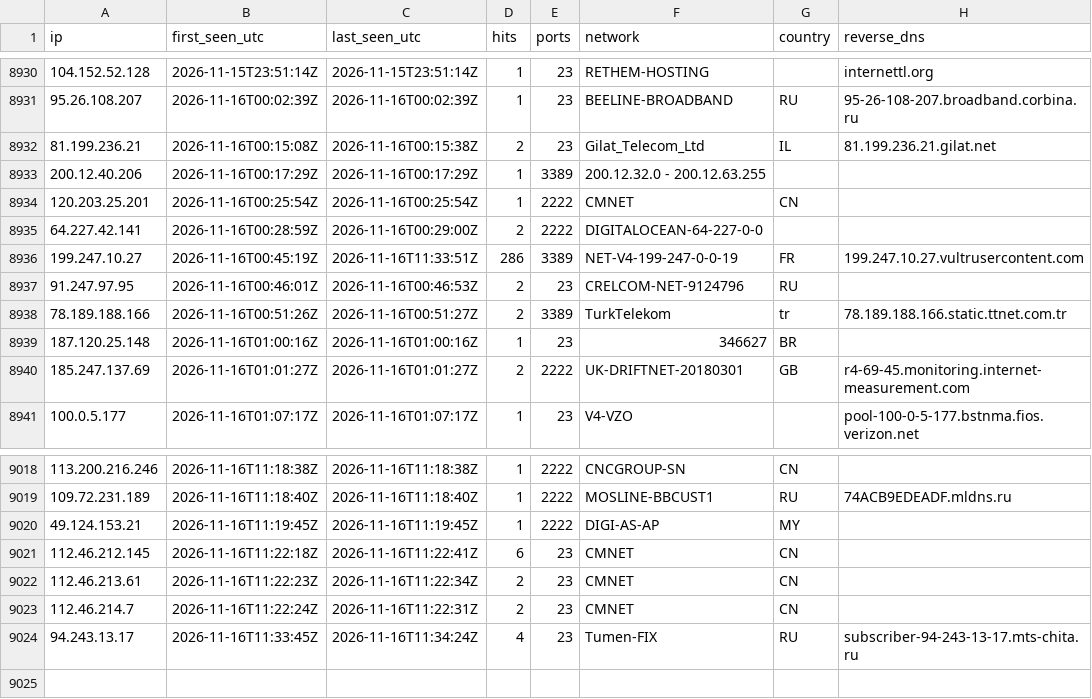
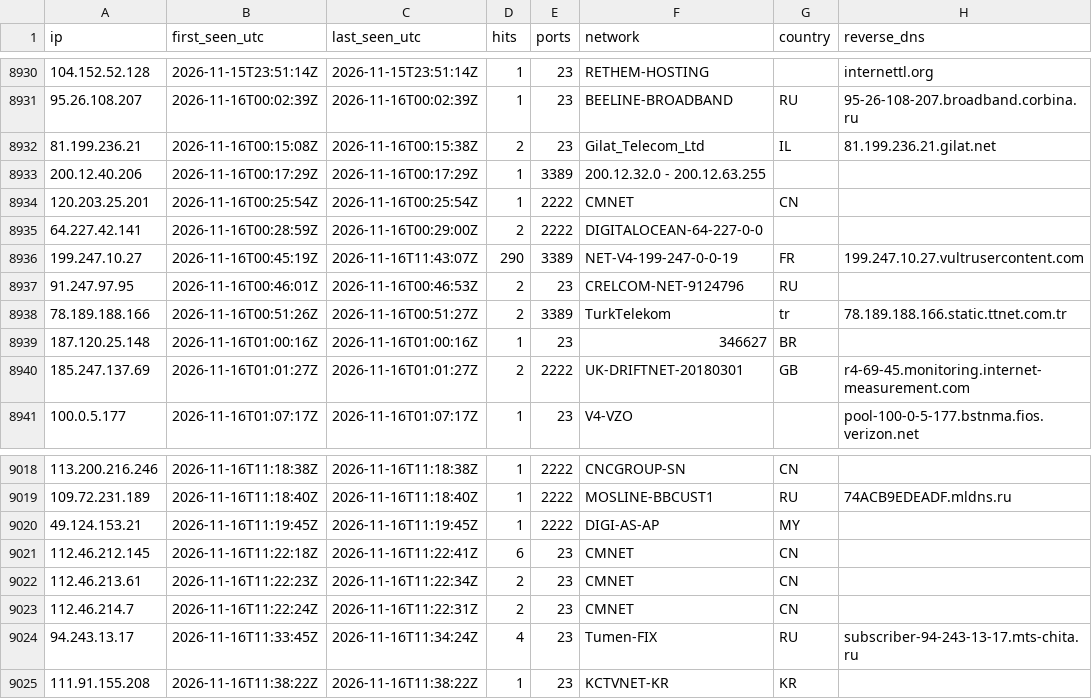
Before and after one commit to yourlocalaccountant/honeypot-db, a CSV file: ips.csv, drawn as a sheet; only a part is shown, gaps mark what is left out.

```diff
--- a/ips.csv
+++ b/ips.csv
@@ -8935,3 +8935,3 @@ ip,first_seen_utc,last_seen_utc,hits,ports,network,country,reverse_dns
 64.227.42.141,2026-11-16T00:28:59Z,2026-11-16T00:29:00Z,2,2222,DIGITALOCEAN-64-227-0-0,,
-199.247.10.27,2026-11-16T00:45:19Z,2026-11-16T11:33:51Z,286,3389,NET-V4-199-247-0-0-19,FR,199.247.10.27.vultrusercontent.com
+199.247.10.27,2026-11-16T00:45:19Z,2026-11-16T11:43:07Z,290,3389,NET-V4-199-247-0-0-19,FR,199.247.10.27.vultrusercontent.com
 91.247.97.95,2026-11-16T00:46:01Z,2026-11-16T00:46:53Z,2,23,CRELCOM-NET-9124796,RU,
@@ -9024 +9024,2 @@ ip,first_seen_utc,last_seen_utc,hits,ports,network,country,reverse_dns
 94.243.13.17,2026-11-16T11:33:45Z,2026-11-16T11:34:24Z,4,23,Tumen-FIX,RU,subscriber-94-243-13-17.mts-chita.ru
+111.91.155.208,2026-11-16T11:38:22Z,2026-11-16T11:38:22Z,1,23,KCTVNET-KR,KR,
```
Also changed, not shown: 2 other files.
